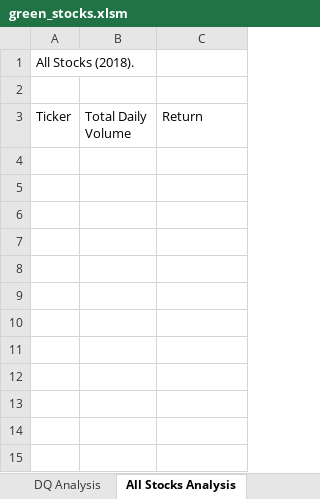
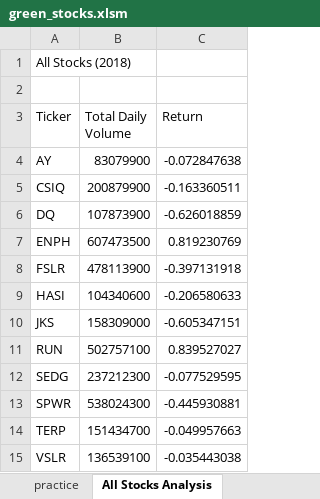
Before and after one commit to titogithub123/Stock-Analysis, an Excel workbook: green_stocks.xlsm, sheet All Stocks Analysis, drawn as a sheet; values as stored, in another font and other column widths than the file's, no borders; the diff names each change by its address in the sheet, - before the commit and + after, or states it on an @@ line.

Commit message:
update green_stocks module 2.3.3

```diff
--- a/green_stocks.xlsm (sheet All Stocks Analysis)
+++ b/green_stocks.xlsm (sheet All Stocks Analysis)
+sheet tab: practice
-A1 (Ticker): All Stocks (2018).
+A1 (Ticker): All Stocks (2018)
+row 4: AY | 83079900 | -0.072847638
+row 5: CSIQ | 200879900 | -0.163360511
+row 6: DQ | 107873900 | -0.626018859
+row 7: ENPH | 607473500 | 0.819230769
+row 8: FSLR | 478113900 | -0.397131918
+row 9: HASI | 104340600 | -0.206580633
+row 10: JKS | 158309000 | -0.605347151
+row 11: RUN | 502757100 | 0.839527027
+row 12: SEDG | 237212300 | -0.077529595
+row 13: SPWR | 538024300 | -0.445930881
+row 14: TERP | 151434700 | -0.049957663
+row 15: VSLR | 136539100 | -0.035443038
```
Also changed, not shown: sheet 2018, sheet DQ Analysis.
